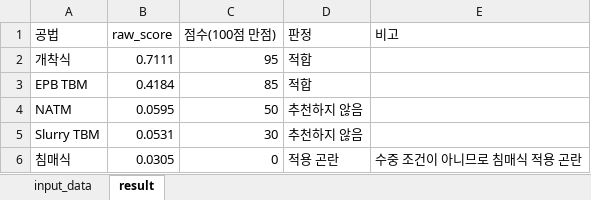
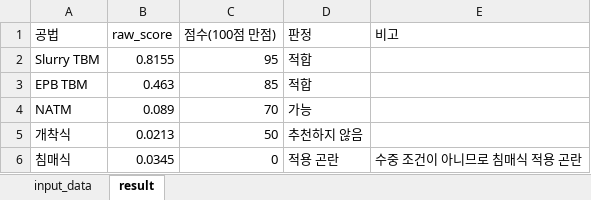
Before and after one commit to divper/tunnel-method-recommender, an Excel workbook: data/outputs/result.xlsx, sheet result, drawn as a sheet; values as stored, in another font and other column widths than the file's, no borders; removed rows and columns are numbered as before the commit, all else as after; the diff names each change by its address in the sheet, - before the commit and + after, or states it on an @@ line.

```diff
--- a/data/outputs/result.xlsx (sheet result)
+++ b/data/outputs/result.xlsx (sheet result)
-A2 (공법): 개착식
+A2 (공법): Slurry TBM
-B2 (raw_score): 0.7111
+B2 (raw_score): 0.8155
-B3 (raw_score): 0.4184
+B3 (raw_score): 0.463
-B4 (raw_score): 0.0595
+B4 (raw_score): 0.089
-C4 (점수(100점 만점)): 50
+C4 (점수(100점 만점)): 70
-D4 (판정): 추천하지 않음
+D4 (판정): 가능
-row 5: Slurry TBM | 0.0531 | 30 | 추천하지 않음
+row 5: 개착식 | 0.0213 | 50 | 추천하지 않음
-B6 (raw_score): 0.0305
+B6 (raw_score): 0.0345
```
Also changed, not shown: sheet input_data, data/input/input_case.xlsx, data/raw/조사 자료 정규화.xlsx, 2 other files.
